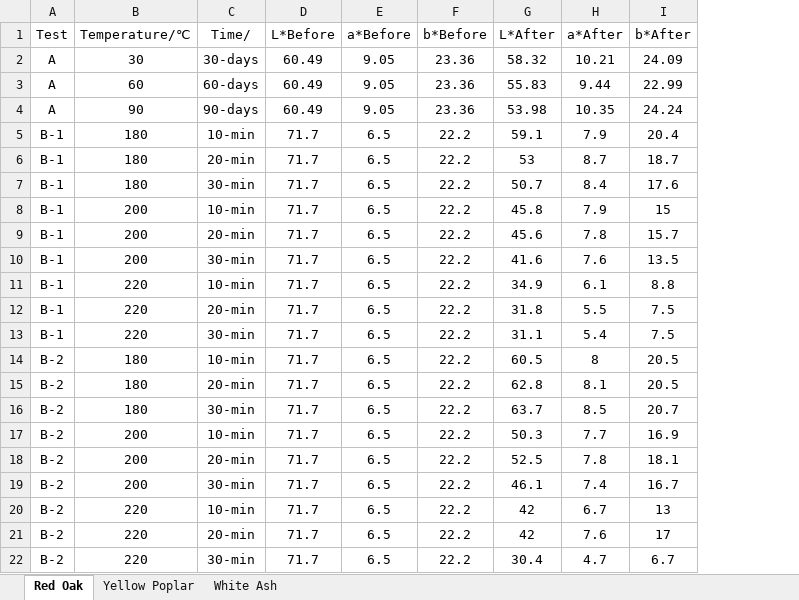
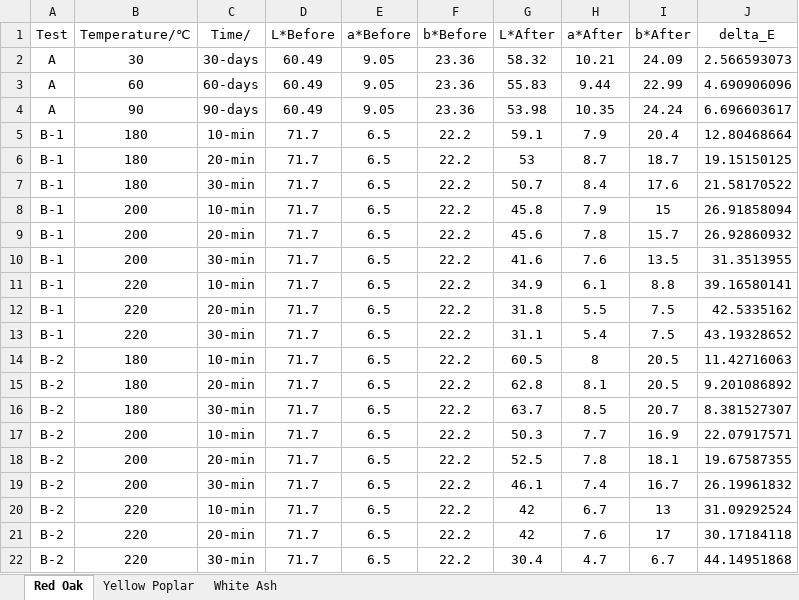
Before and after one commit to Dipeshtamboli/thermal-treatment, an Excel workbook: Data4Dipesh/2hand Data_Final.xlsx, sheet Red Oak, drawn as a sheet; values as stored, in another font and other column widths than the file's, no borders; the diff names each change by its address in the sheet, - before the commit and + after, or states it on an @@ line.

```diff
--- a/Data4Dipesh/2hand Data_Final.xlsx (sheet Red Oak)
+++ b/Data4Dipesh/2hand Data_Final.xlsx (sheet Red Oak)
+column J (delta_E), rows 2-22: 2.566593073 | 4.690906096 | 6.696603617 | 12.80468664 | 19.15150125 | 21.58170522 | 26.91858094 | 26.92860932 | 31.3513955 | 39.16580141 | 42.5335162 | 43.19328652 | 11.42716063 | 9.201086892 | 8.381527307 | 22.07917571 | 19.67587355 | 26.19961832 | 31.09292524 | 30.17184118 | 44.14951868
```
Also changed, not shown: sheet White Ash, sheet Yellow Poplar, 3 other files.
